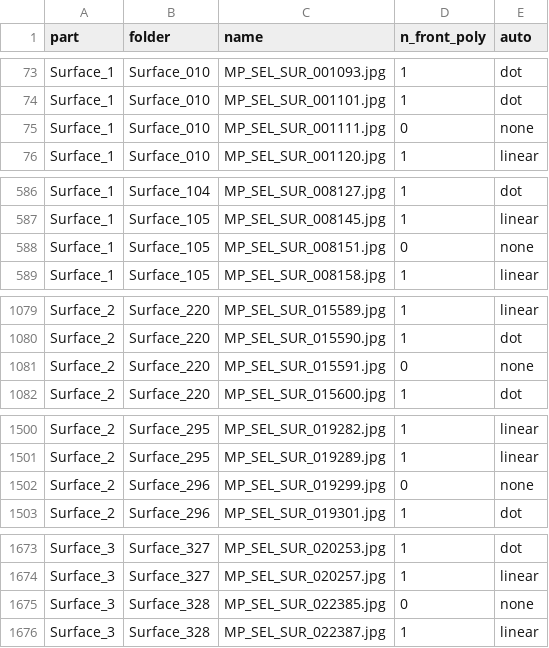
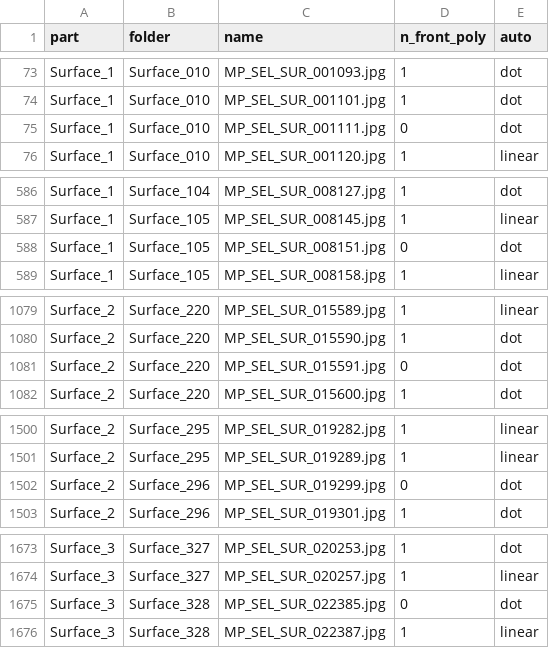
Before and after one commit to ssong2332/crossWalk, a CSV file: train/braille_type_auto_t104.csv, drawn as a sheet; only a part is shown, gaps mark what is left out; the diff covers the shown part only.

```diff
--- a/train/braille_type_auto_t104.csv
+++ b/train/braille_type_auto_t104.csv
@@ -74,3 +74,3 @@ Surface_1,Surface_010,MP_SEL_SUR_001093.jpg,1,dot
 Surface_1,Surface_010,MP_SEL_SUR_001101.jpg,1,dot
-Surface_1,Surface_010,MP_SEL_SUR_001111.jpg,0,none
+Surface_1,Surface_010,MP_SEL_SUR_001111.jpg,0,dot
 Surface_1,Surface_010,MP_SEL_SUR_001120.jpg,1,linear
@@ -587,3 +587,3 @@ Surface_1,Surface_104,MP_SEL_SUR_008127.jpg,1,dot
 Surface_1,Surface_105,MP_SEL_SUR_008145.jpg,1,linear
-Surface_1,Surface_105,MP_SEL_SUR_008151.jpg,0,none
+Surface_1,Surface_105,MP_SEL_SUR_008151.jpg,0,dot
 Surface_1,Surface_105,MP_SEL_SUR_008158.jpg,1,linear
@@ -1080,3 +1080,3 @@ Surface_2,Surface_220,MP_SEL_SUR_015589.jpg,1,linear
 Surface_2,Surface_220,MP_SEL_SUR_015590.jpg,1,dot
-Surface_2,Surface_220,MP_SEL_SUR_015591.jpg,0,none
+Surface_2,Surface_220,MP_SEL_SUR_015591.jpg,0,dot
 Surface_2,Surface_220,MP_SEL_SUR_015600.jpg,1,dot
@@ -1501,3 +1501,3 @@ Surface_2,Surface_295,MP_SEL_SUR_019282.jpg,1,linear
 Surface_2,Surface_295,MP_SEL_SUR_019289.jpg,1,linear
-Surface_2,Surface_296,MP_SEL_SUR_019299.jpg,0,none
+Surface_2,Surface_296,MP_SEL_SUR_019299.jpg,0,dot
 Surface_2,Surface_296,MP_SEL_SUR_019301.jpg,1,dot
@@ -1674,3 +1674,3 @@ Surface_3,Surface_327,MP_SEL_SUR_020253.jpg,1,dot
 Surface_3,Surface_327,MP_SEL_SUR_020257.jpg,1,linear
-Surface_3,Surface_328,MP_SEL_SUR_022385.jpg,0,none
+Surface_3,Surface_328,MP_SEL_SUR_022385.jpg,0,dot
 Surface_3,Surface_328,MP_SEL_SUR_022387.jpg,1,linear
```
Also changed, not shown: 3 edited cells elsewhere in this file, 5 other files.
